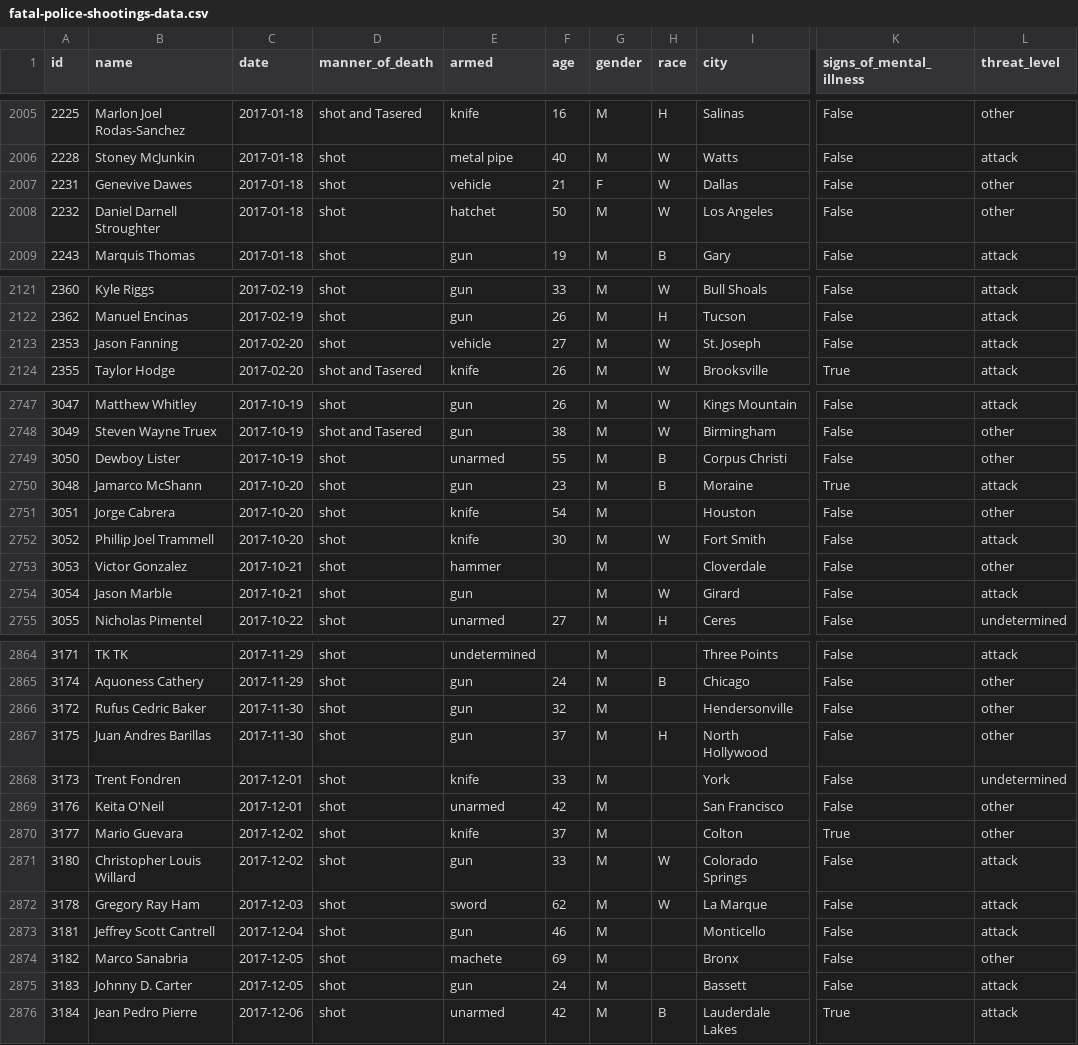
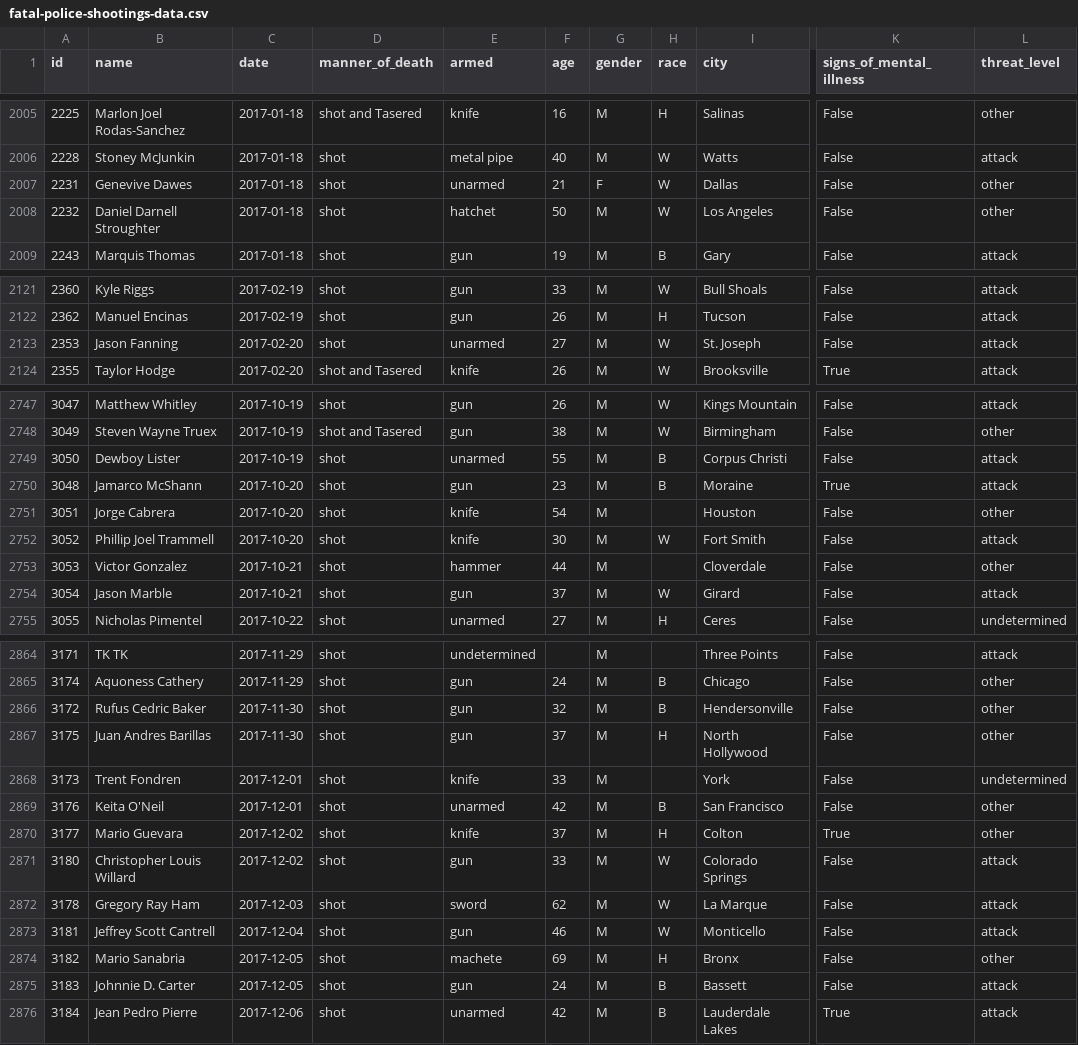
Before and after one commit to washingtonpost/data-police-shootings, a CSV file: fatal-police-shootings-data.csv, drawn as a sheet; only a part is shown, gaps mark what is left out; the diff covers the shown part only; the diff names each change by its address in the sheet, - before the commit and + after, or states it on an @@ line.

```diff
--- a/fatal-police-shootings-data.csv
+++ b/fatal-police-shootings-data.csv
-E2007 (armed): vehicle
+E2007 (armed): unarmed
-E2123 (armed): vehicle
+E2123 (armed): unarmed
-L2749 (threat_level): other
+L2749 (threat_level): attack
-F2753 (age): (empty)
+F2753 (age): 44
-F2754 (age): (empty)
+F2754 (age): 37
-H2866 (race): (empty)
+H2866 (race): B
-H2869 (race): (empty)
+H2869 (race): B
-H2870 (race): (empty)
+H2870 (race): H
-H2873 (race): (empty)
+H2873 (race): W
-B2874 (name): Marco Sanabria
+B2874 (name): Mario Sanabria
-H2874 (race): (empty)
+H2874 (race): H
-B2875 (name): Johnny D. Carter
+B2875 (name): Johnnie D. Carter
-H2875 (race): (empty)
+H2875 (race): B
```
Also changed, not shown: 3 added rows and 27 edited cells elsewhere in this file.
